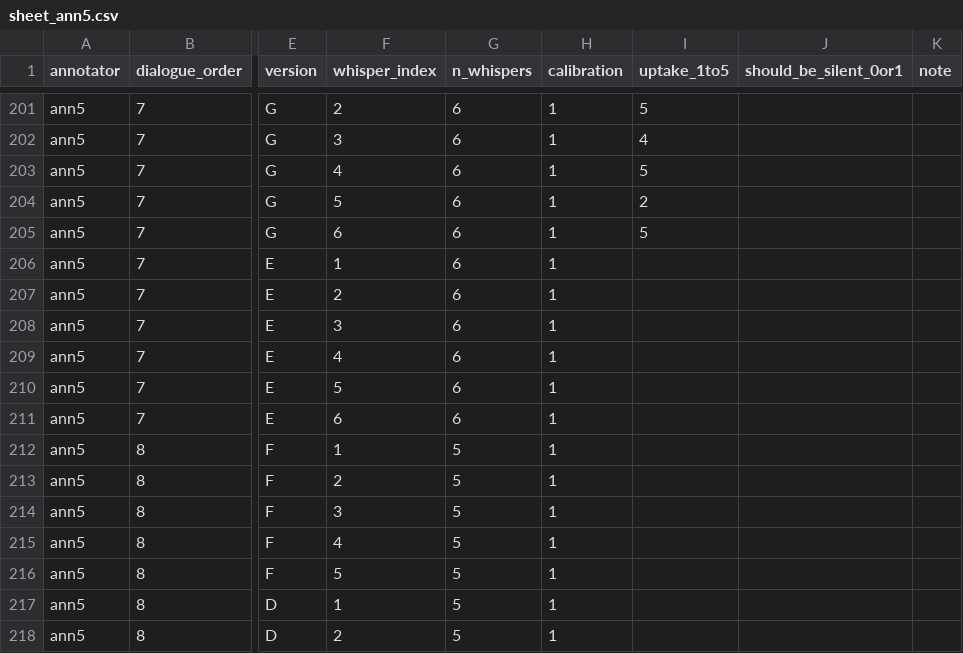
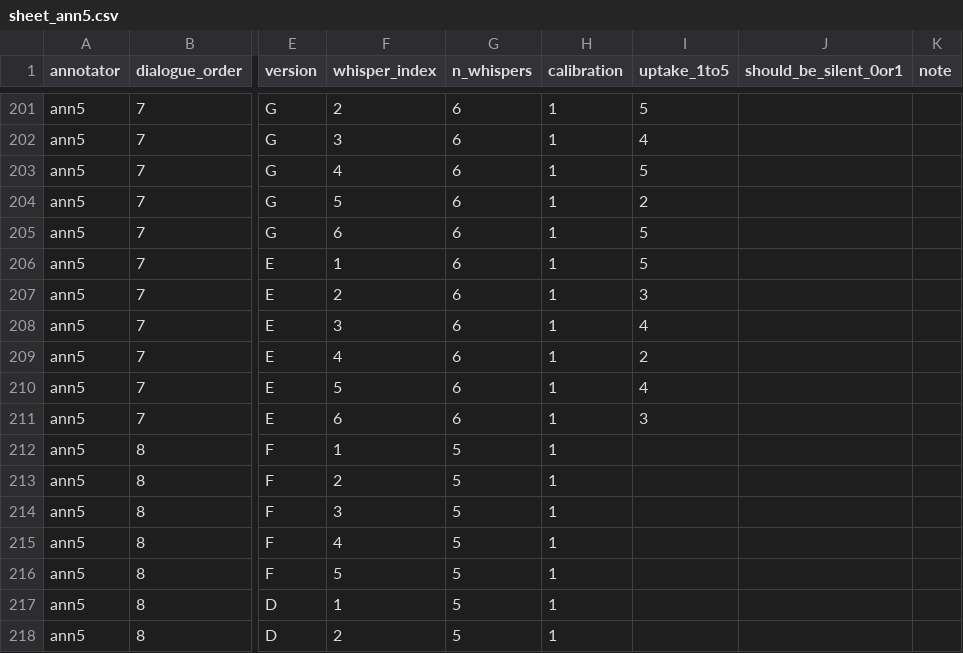
Before and after one commit to JubayerONROB/pca-m6-annotate, a CSV file: annotations/sheet_ann5.csv, drawn as a sheet; only a part is shown, gaps mark what is left out; the diff names each change by its address in the sheet, - before the commit and + after, or states it on an @@ line.

Commit message:
ann5: 12/819 rated

```diff
--- a/annotations/sheet_ann5.csv
+++ b/annotations/sheet_ann5.csv
-I206 (uptake_1to5): (empty)
+I206 (uptake_1to5): 5
-I207 (uptake_1to5): (empty)
+I207 (uptake_1to5): 3
-I208 (uptake_1to5): (empty)
+I208 (uptake_1to5): 4
-I209 (uptake_1to5): (empty)
+I209 (uptake_1to5): 2
-I210 (uptake_1to5): (empty)
+I210 (uptake_1to5): 4
-I211 (uptake_1to5): (empty)
+I211 (uptake_1to5): 3
```
